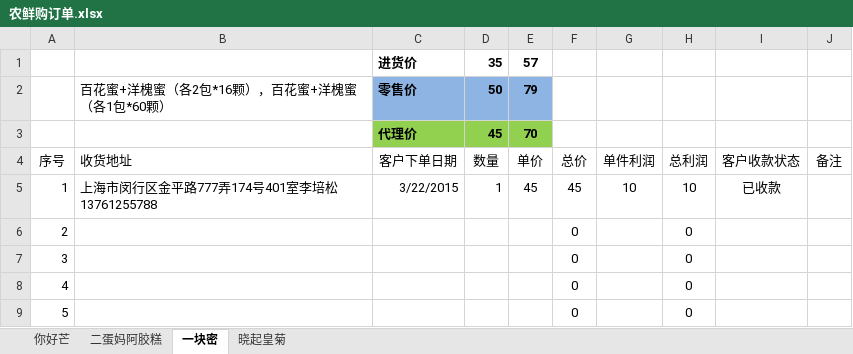
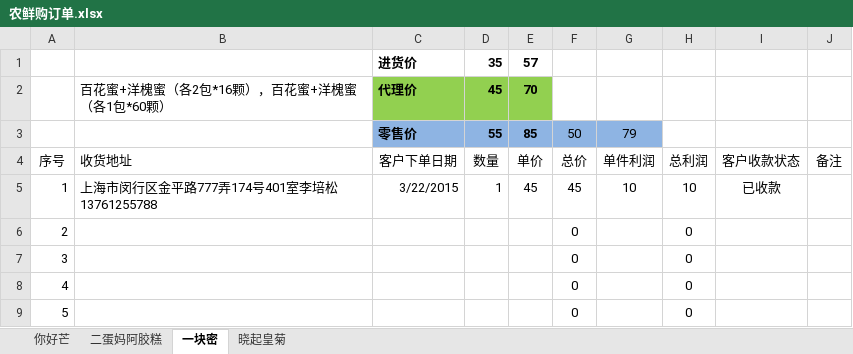
Before and after one commit to ettor/miyou, an Excel workbook: Documents/农鲜购订单.xlsx, sheet 一块密, drawn as a sheet; only a part is shown; values as stored, in another font and other column widths than the file's, no borders; removed rows and columns are numbered as before the commit, all else as after; the diff names each change by its address in the sheet, - before the commit and + after, or states it on an @@ line.

```diff
--- a/Documents/农鲜购订单.xlsx (sheet 一块密)
+++ b/Documents/农鲜购订单.xlsx (sheet 一块密)
-row 2:  | 百花蜜+洋槐蜜（各2包*16颗），百花蜜+洋槐蜜（各1包*60颗） | 零售价 | 50 | 79
-B2: (empty)
+B2: 百花蜜+洋槐蜜（各2包*16颗），百花蜜+洋槐蜜（各1包*60颗）
+row 3:  |  | 零售价 | 55 | 85 | 50 | 79
```
Also changed, not shown: sheet 你好芒, sheet 晓起皇菊, sheet 二蛋妈阿胶糕.
